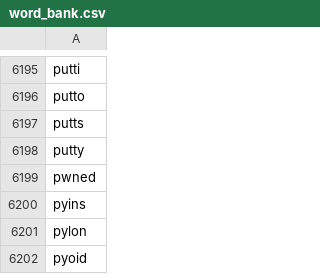
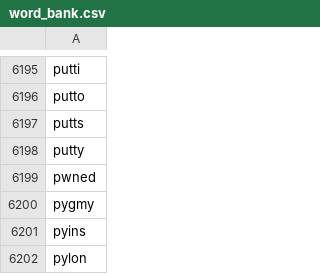
Before and after one commit to john-r-r-allen/ordle-helper, a CSV file: word_bank.csv, drawn as a sheet; only a part is shown, gaps mark what is left out; the shorter side is filled out with more unchanged rows.

Commit message:
Add pygmy to word bank

```diff
--- a/word_bank.csv
+++ b/word_bank.csv
@@ -6199,2 +6199,3 @@ putty
 pwned
+pygmy
 pyins
```
